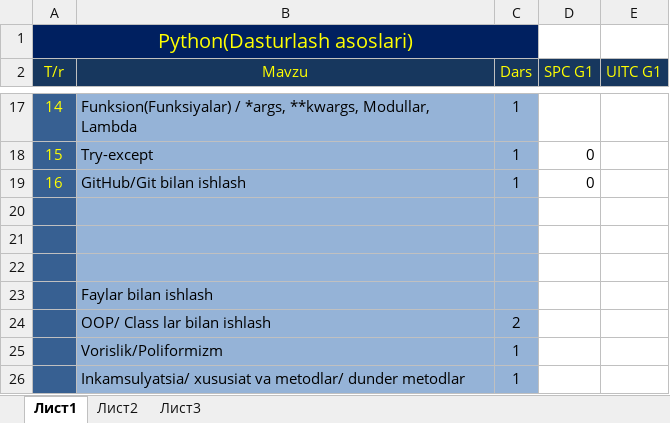
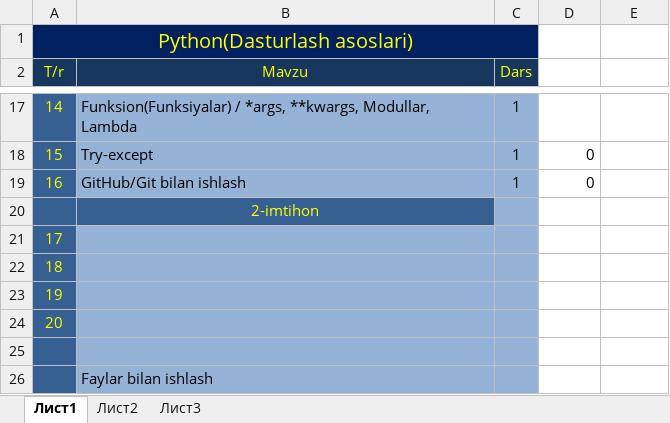
Before and after one commit to UlugbekXatamjonov/my_lessons, an Excel workbook: Materiallar/O'quv reja(python, django, telegram bot).xlsx, sheet Лист1, drawn as a sheet; only a part is shown, gaps mark what is left out; the shorter side is filled out with more unchanged rows; values as stored, in another font and other column widths than the file's, no borders; addresses are those after the commit; the diff names each change by its address in the sheet, - before the commit and + after, or states it on an @@ line.

```diff
--- a/Materiallar/O'quv reja(python, django, telegram bot).xlsx (sheet Лист1)
+++ b/Materiallar/O'quv reja(python, django, telegram bot).xlsx (sheet Лист1)
-D2: SPC G1
+D2: (empty)
-D2:E2 fill: #17375E
+D2:E2 fill: none
-E2: UITC G1
+E2: (empty)
+row 20:  | 2-imtihon
+row 21: 17
+row 22: 18
@@ column A (T/r) renumbered between rows 23 and 24 @@
```
Also changed, not shown: 12 other files.
